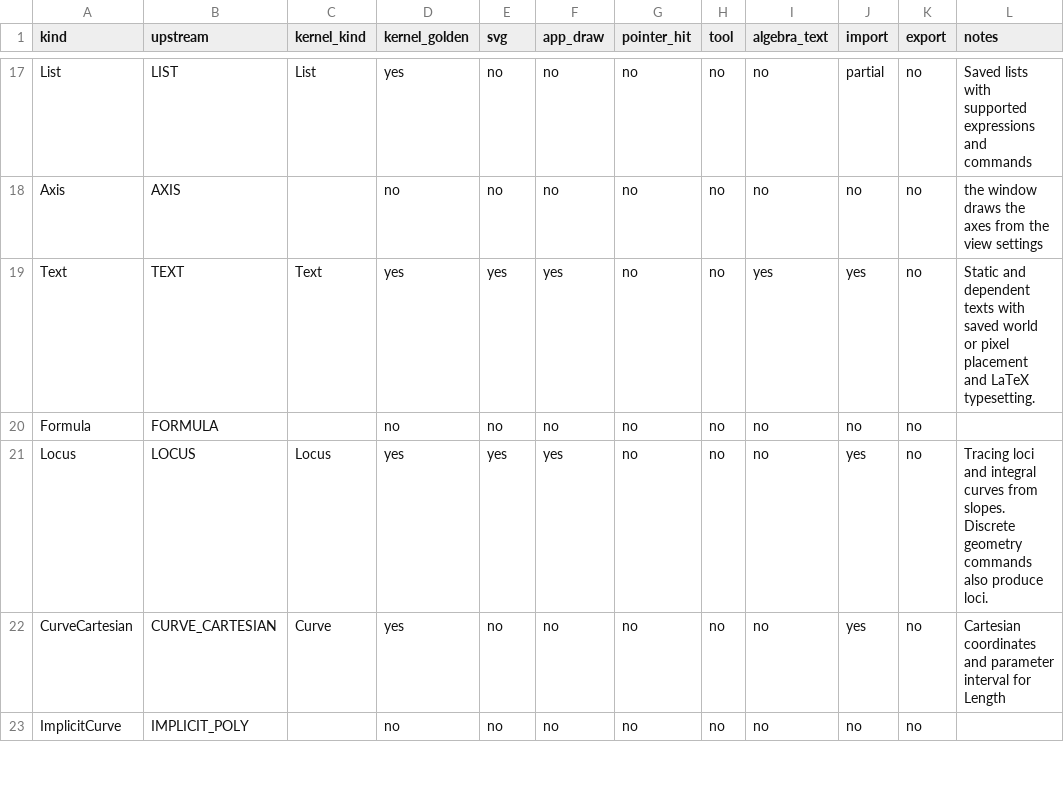
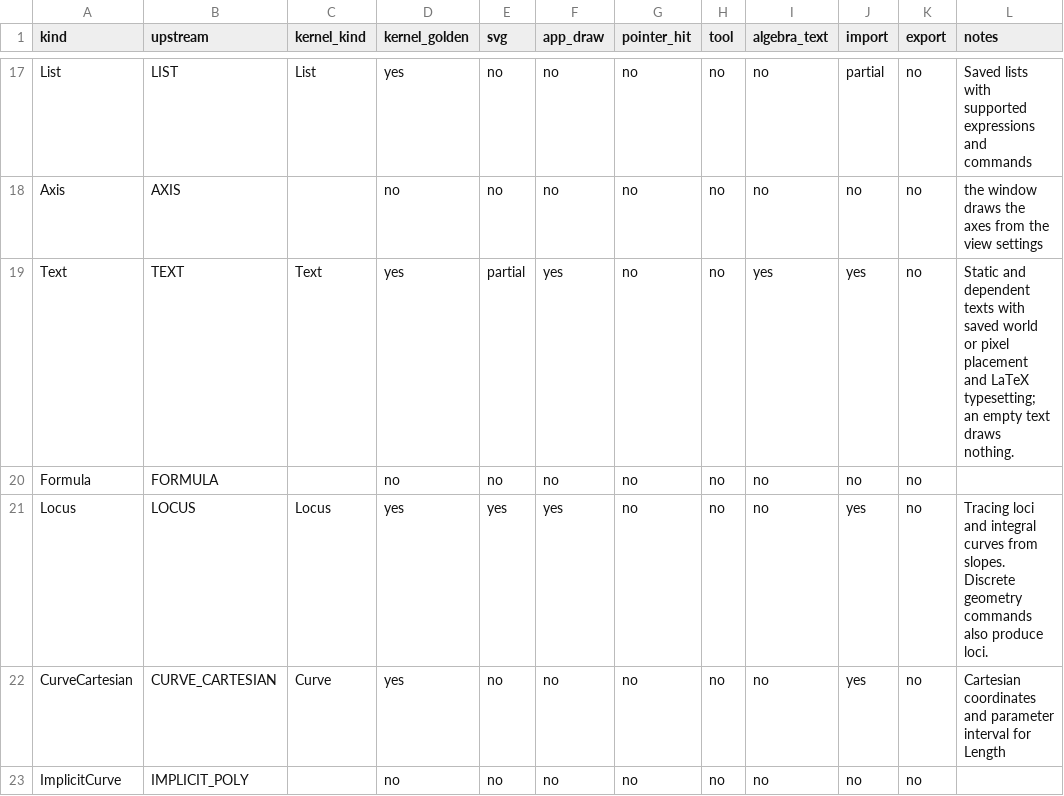
Before and after one commit to jash90/geokernel, a CSV file: docs/kinds.csv, drawn as a sheet; only a part is shown, gaps mark what is left out.

Commit message:
Keep every LaTeX layout cached, recover parse errors, refit SVG
- the shared layout cache keeps entries by least-recently used within its
  weight budget: the 2048-entry clear-on-full and the skip for heavy
  formulas are gone, and a formula past the budget alone stays cached by
  its handle; the algebra panel measures a row's height once per row
  version and asks for layouts only for the rows in its viewport (new
  budget scenarios: 3000 texts past the old cliff, one 30 KB formula, and
  the cold first frame of the 1000-formula scene)
- the parser recovers as TeX does: valid parts are typeset, a missing
  argument leaves an error-coloured empty box, a missing closing token is
  supplied, broken parts are marked where they stand, and a double
  backslash breaks the line in text mode and is ignored in math; a
  depth-90 tree lays out on a 2 MiB stack
- SVG: texts leave the fitted view to geometric objects (a construction
  of texts alone still fits to them), texts use the canvas text colour,
  and plain text width comes from the bundled font metrics; kinds.csv
  marks the Text svg column partial for the empty texts the list forms
  added

```diff
--- a/docs/kinds.csv
+++ b/docs/kinds.csv
@@ -18,3 +18,3 @@ List,LIST,List,yes,no,no,no,no,no,partial,no,Saved lists with supported expressi
 Axis,AXIS,,no,no,no,no,no,no,no,no,the window draws the axes from the view settings
-Text,TEXT,Text,yes,yes,yes,no,no,yes,yes,no,Static and dependent texts with saved world or pixel placement and LaTeX typesetting.
+Text,TEXT,Text,yes,partial,yes,no,no,yes,yes,no,Static and dependent texts with saved world or pixel placement and LaTeX typesetting; an empty text draws nothing.
 Formula,FORMULA,,no,no,no,no,no,no,no,no,
```
Also changed, not shown: 15 other files.
